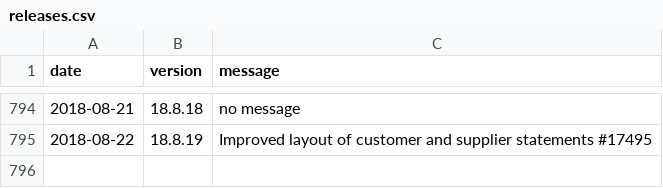
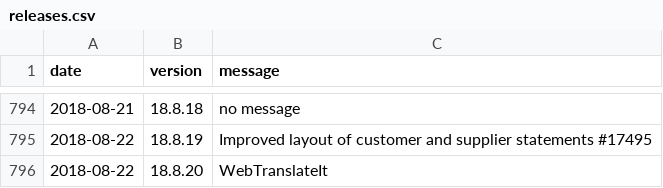
Before and after one commit to 3etechinns/www.manager.io, a CSV file: _data/releases.csv, drawn as a sheet; only a part is shown, gaps mark what is left out; the diff names each change by its address in the sheet, - before the commit and + after, or states it on an @@ line.

Commit message:
New release

```diff
--- a/_data/releases.csv
+++ b/_data/releases.csv
+row 796: 2018-08-22 | 18.8.20 | WebTranslateIt
```
